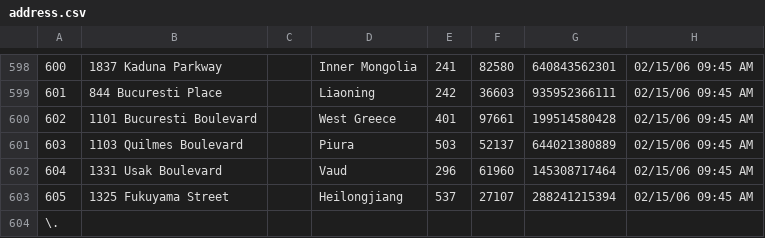
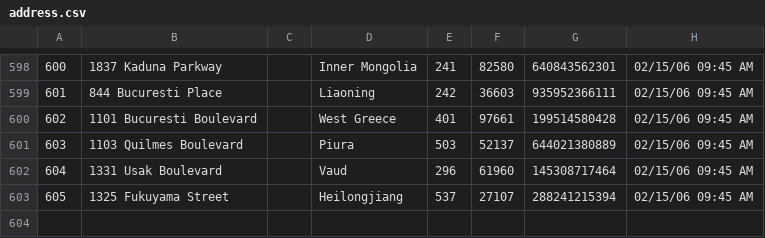
Before and after one commit to DakobedBard/MergeStreams, a CSV file: db/address.csv, drawn as a sheet; only a part is shown, gaps mark what is left out; the diff names each change by its address in the sheet, - before the commit and + after, or states it on an @@ line.

Commit message:
Populate the customer address table

```diff
--- a/db/address.csv
+++ b/db/address.csv
-row 604: \.
```
Also changed, not shown: 5 other files.
